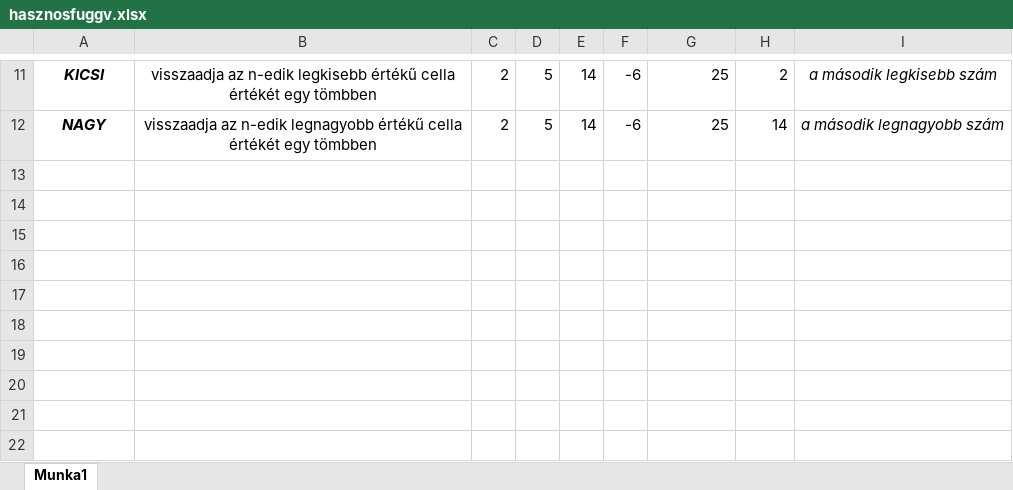
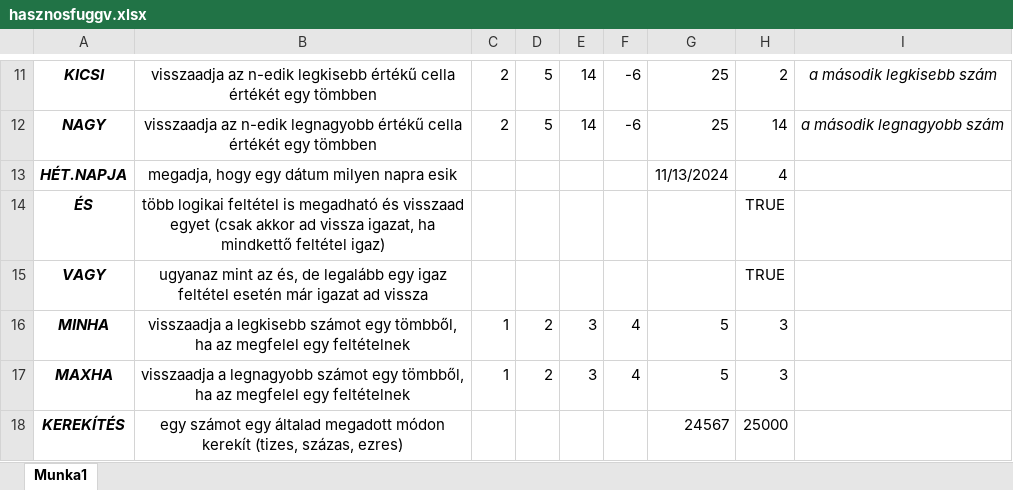
Before and after one commit to palyikris/kossuthrepo, an Excel workbook: 10b/hasznosfuggv.xlsx, sheet Munka1, drawn as a sheet; only a part is shown, gaps mark what is left out; values as stored, in another font and other column widths than the file's, no borders; the diff names each change by its address in the sheet, - before the commit and + after, or states it on an @@ line.

```diff
--- a/10b/hasznosfuggv.xlsx (sheet Munka1)
+++ b/10b/hasznosfuggv.xlsx (sheet Munka1)
+row 13: HÉT.NAPJA | megadja, hogy egy dátum milyen napra esik |  |  |  |  | 11/13/2024 | 4
+row 14: ÉS | több logikai feltétel is megadható és visszaad egyet (csak akkor ad vissza igazat, ha mindkettő feltétel igaz) |  |  |  |  |  | TRUE
+row 15: VAGY | ugyanaz mint az és, de legalább egy igaz feltétel esetén már igazat ad vissza |  |  |  |  |  | TRUE
+row 16: MINHA | visszaadja a legkisebb számot egy tömbből, ha az megfelel egy feltételnek | 1 | 2 | 3 | 4 | 5 | 3
+row 17: MAXHA | visszaadja a legnagyobb számot egy tömbből, ha az megfelel egy feltételnek | 1 | 2 | 3 | 4 | 5 | 3
+row 18: KEREKÍTÉS | egy számot egy általad megadott módon kerekít (tizes, százas, ezres) |  |  |  |  | 24567 | 25000
```
Also changed, not shown: 1 other file.
